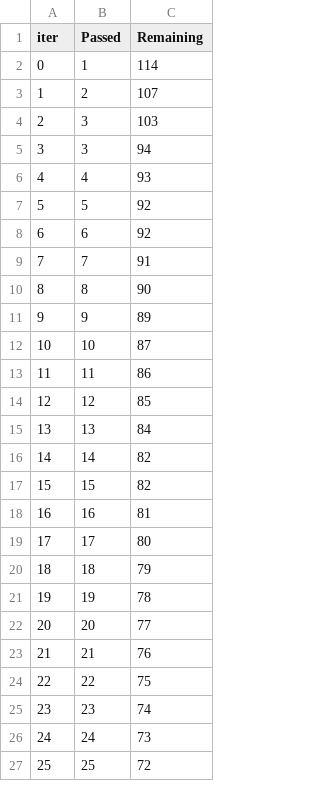
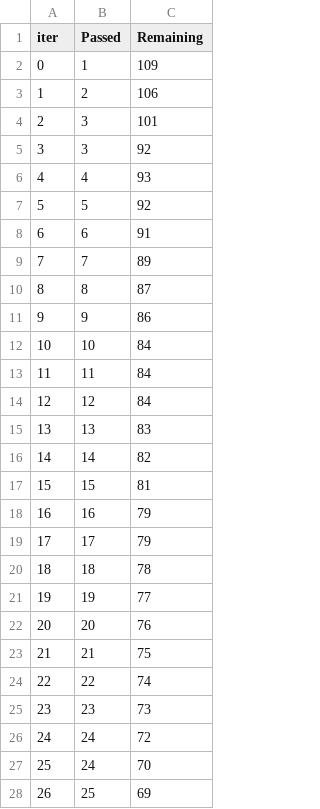
Before and after one commit to SaiMounicaGudimella/StudentPerformancePrediction-End-to-end-ML-Project, a TSV file: catboost_info/time_left.tsv, drawn as a sheet; only a part is shown; addresses are those after the commit; the diff covers the shown part only; the diff names each change by its address in the sheet, - before the commit and + after, or states it on an @@ line.

```diff
--- a/catboost_info/time_left.tsv
+++ b/catboost_info/time_left.tsv
-C2 (Remaining): 114
+C2 (Remaining): 109
-C3 (Remaining): 107
+C3 (Remaining): 106
-C4 (Remaining): 103
+C4 (Remaining): 101
-C5 (Remaining): 94
+C5 (Remaining): 92
-C8 (Remaining): 92
+C8 (Remaining): 91
-C9 (Remaining): 91
+C9 (Remaining): 89
-C10 (Remaining): 90
+C10 (Remaining): 87
-C11 (Remaining): 89
+C11 (Remaining): 86
-C12 (Remaining): 87
+C12 (Remaining): 84
-C13 (Remaining): 86
+C13 (Remaining): 84
-C14 (Remaining): 85
+C14 (Remaining): 84
-C15 (Remaining): 84
+C15 (Remaining): 83
-C17 (Remaining): 82
+C17 (Remaining): 81
-C18 (Remaining): 81
+C18 (Remaining): 79
-C19 (Remaining): 80
+C19 (Remaining): 79
-C20 (Remaining): 79
+C20 (Remaining): 78
-C21 (Remaining): 78
+C21 (Remaining): 77
-C22 (Remaining): 77
+C22 (Remaining): 76
-C23 (Remaining): 76
+C23 (Remaining): 75
-C24 (Remaining): 75
+C24 (Remaining): 74
-C25 (Remaining): 74
+C25 (Remaining): 73
-C26 (Remaining): 73
+C26 (Remaining): 72
+row 27: 25 | 24 | 70
@@ column A (iter) renumbered between rows 28 and 99 @@
-C28 (Remaining): 72
+C28 (Remaining): 69
```
Also changed, not shown: 4 added rows, 5 removed rows and 52 edited cells elsewhere in this file, 10 other files.
